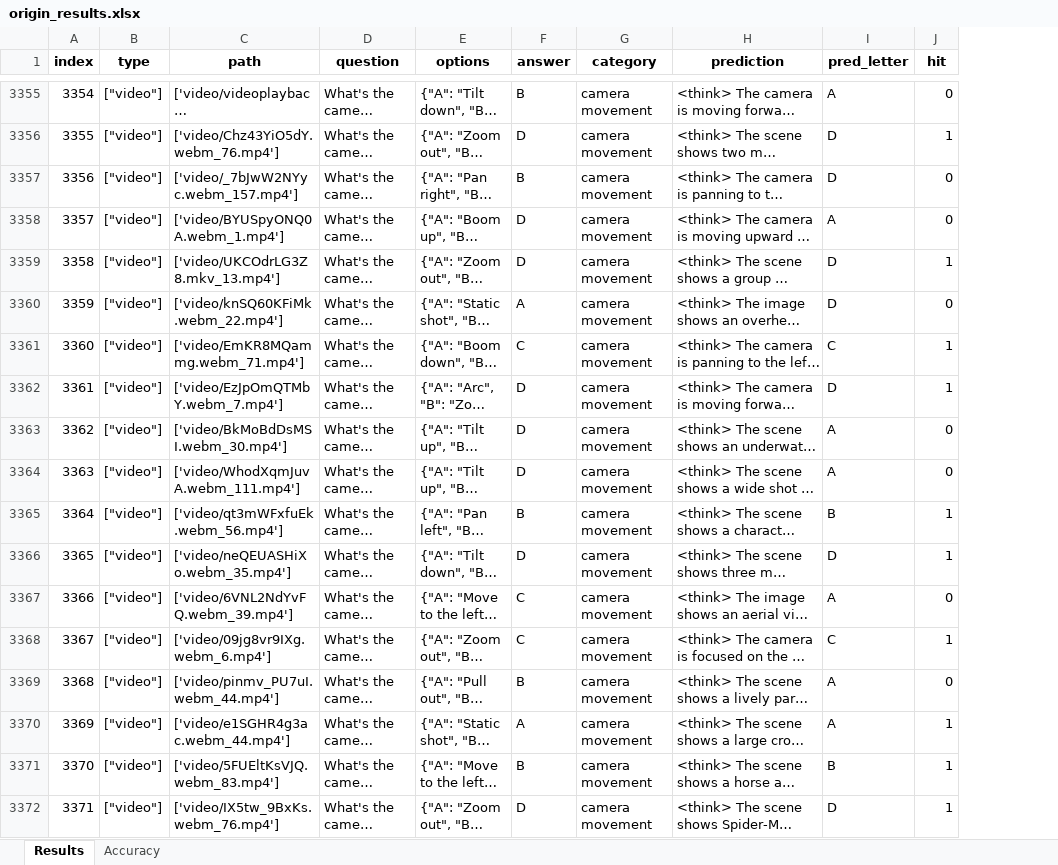
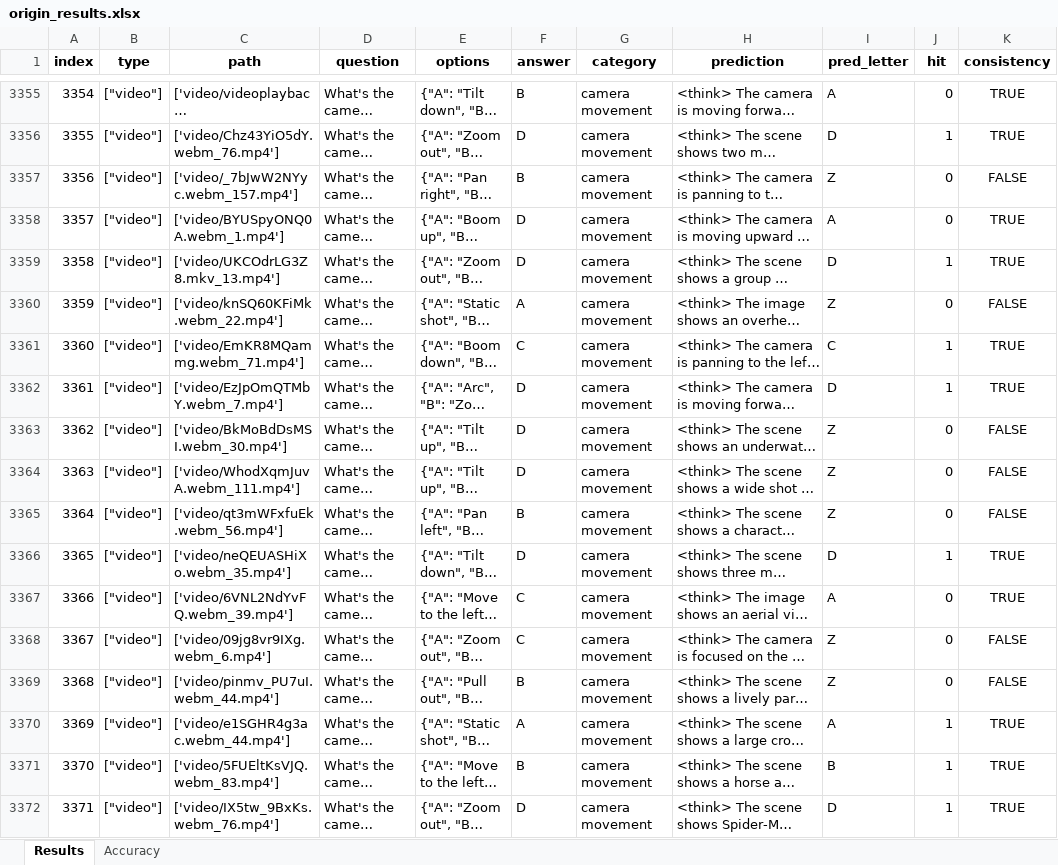
Before and after one commit to wuhang03/RefineShot, an Excel workbook: eval_results/ShotVL-3B/origin_results.xlsx, sheet Results, drawn as a sheet; only a part is shown, gaps mark what is left out; long unchanged cells end in …; values as stored, in another font and other column widths than the file's, no borders; the diff covers the shown part only; the diff names each change by its address in the sheet, - before the commit and + after, or states it on an @@ line.

Commit message:
add results

```diff
--- a/eval_results/ShotVL-3B/origin_results.xlsx (sheet Results)
+++ b/eval_results/ShotVL-3B/origin_results.xlsx (sheet Results)
+column K (consistency), rows 3355-3372: TRUE | TRUE | FALSE | TRUE | TRUE | FALSE | TRUE | TRUE | FALSE | FALSE | FALSE | TRUE | TRUE | FALSE | FALSE | TRUE | TRUE | TRUE
-I3357 (pred_letter): D
+I3357 (pred_letter): Z
-I3360 (pred_letter): D
+I3360 (pred_letter): Z
-I3363:I3364 (pred_letter): A
+I3363:I3364 (pred_letter): Z
-I3365 (pred_letter): B
+I3365 (pred_letter): Z
-J3365 (hit): 1
+J3365 (hit): 0
-I3368 (pred_letter): C
+I3368 (pred_letter): Z
-J3368 (hit): 1
+J3368 (hit): 0
-I3369 (pred_letter): A
+I3369 (pred_letter): Z
```
Also changed, not shown: 904 edited cells elsewhere in this sheet, sheet Accuracy, eval_results/Qwen2.5-VL-3B/origin_results.xlsx, eval_results/Qwen2.5-VL-7B/origin_results.xlsx, 5 other files.
